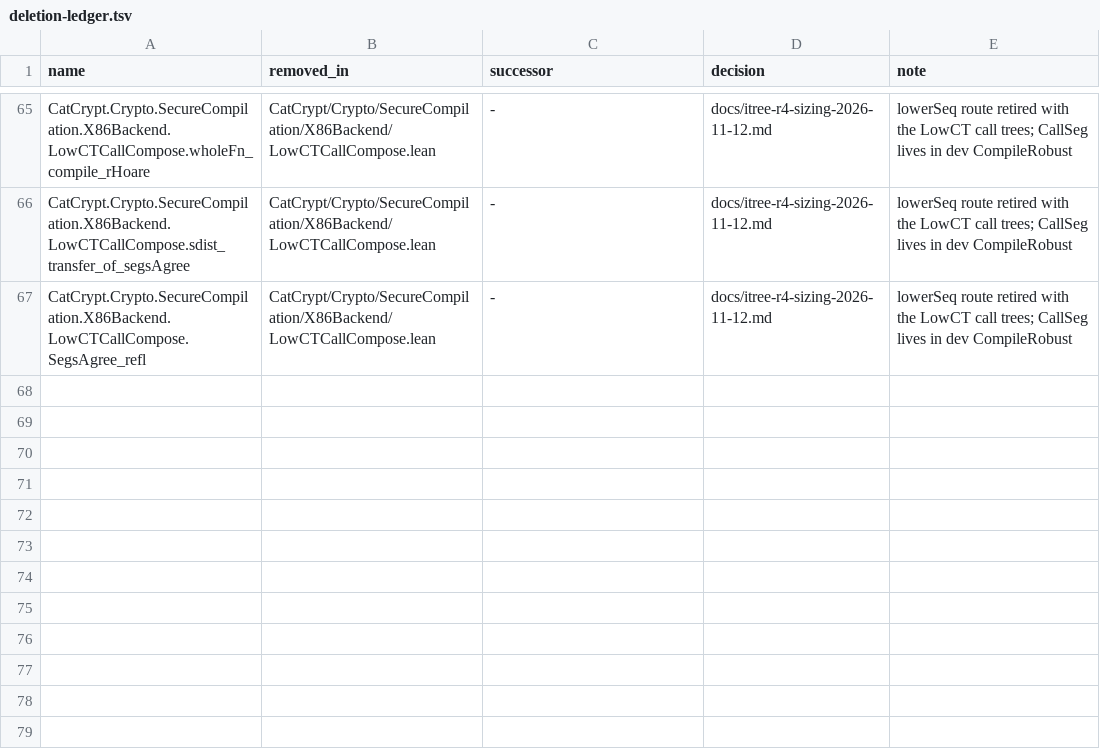
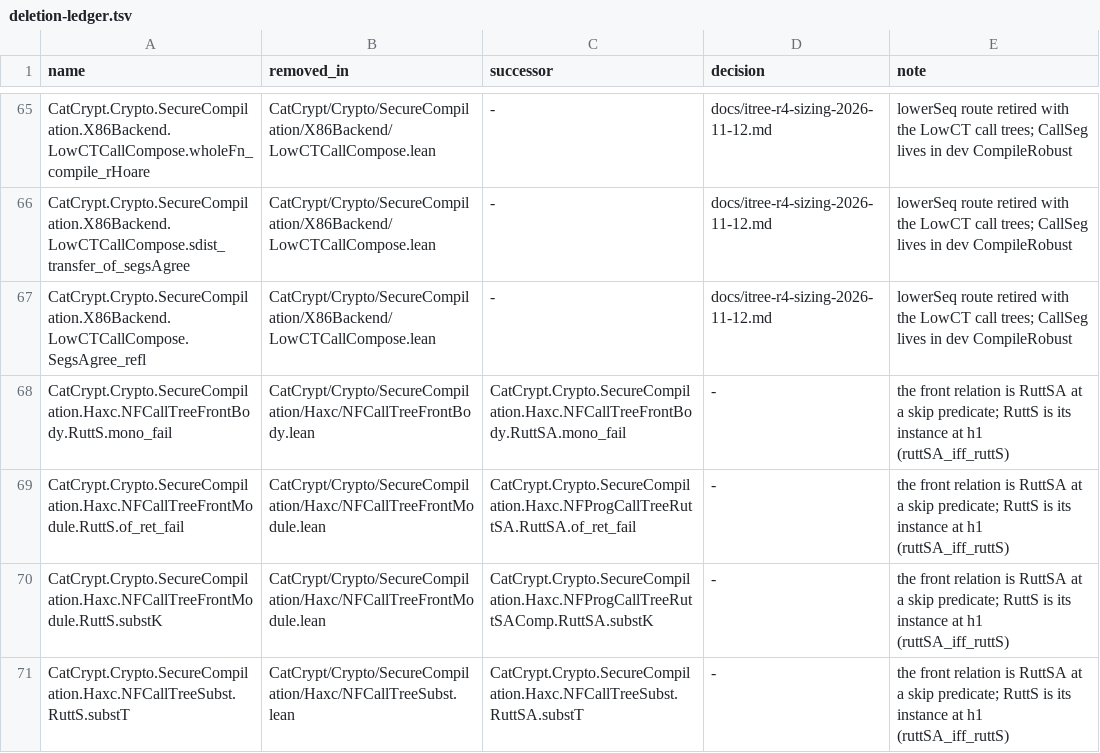
Before and after one commit to spitters/catcrypt-compiler, a TSV file: scripts/deletion-ledger.tsv, drawn as a sheet; only a part is shown, gaps mark what is left out.

```diff
--- a/scripts/deletion-ledger.tsv
+++ b/scripts/deletion-ledger.tsv
@@ -67 +67,5 @@ CatCrypt.Crypto.SecureCompilation.X86Backend.LowCTCallCompose.sdist_transfer_of_
 CatCrypt.Crypto.SecureCompilation.X86Backend.LowCTCallCompose.SegsAgree_refl	CatCrypt/Crypto/SecureCompilation/X86Backend/LowCTCallCompose.lean	-	docs/itree-r4-sizing-2026-11-12.md	lowerSeq route retired with the LowCT call trees; CallSeg lives in dev CompileRobust
+CatCrypt.Crypto.SecureCompilation.Haxc.NFCallTreeFrontBody.RuttS.mono_fail	CatCrypt/Crypto/SecureCompilation/Haxc/NFCallTreeFrontBody.lean	CatCrypt.Crypto.SecureCompilation.Haxc.NFCallTreeFrontBody.RuttSA.mono_fail	-	the front relation is RuttSA at a skip predicate; RuttS is its instance at h1 (ruttSA_iff_ruttS)
+CatCrypt.Crypto.SecureCompilation.Haxc.NFCallTreeFrontModule.RuttS.of_ret_fail	CatCrypt/Crypto/SecureCompilation/Haxc/NFCallTreeFrontModule.lean	CatCrypt.Crypto.SecureCompilation.Haxc.NFProgCallTreeRuttSA.RuttSA.of_ret_fail	-	the front relation is RuttSA at a skip predicate; RuttS is its instance at h1 (ruttSA_iff_ruttS)
+CatCrypt.Crypto.SecureCompilation.Haxc.NFCallTreeFrontModule.RuttS.substK	CatCrypt/Crypto/SecureCompilation/Haxc/NFCallTreeFrontModule.lean	CatCrypt.Crypto.SecureCompilation.Haxc.NFProgCallTreeRuttSAComp.RuttSA.substK	-	the front relation is RuttSA at a skip predicate; RuttS is its instance at h1 (ruttSA_iff_ruttS)
+CatCrypt.Crypto.SecureCompilation.Haxc.NFCallTreeSubst.RuttS.substT	CatCrypt/Crypto/SecureCompilation/Haxc/NFCallTreeSubst.lean	CatCrypt.Crypto.SecureCompilation.Haxc.NFCallTreeSubst.RuttSA.substT	-	the front relation is RuttSA at a skip predicate; RuttS is its instance at h1 (ruttSA_iff_ruttS)
```
Also changed, not shown: 17 other files.
